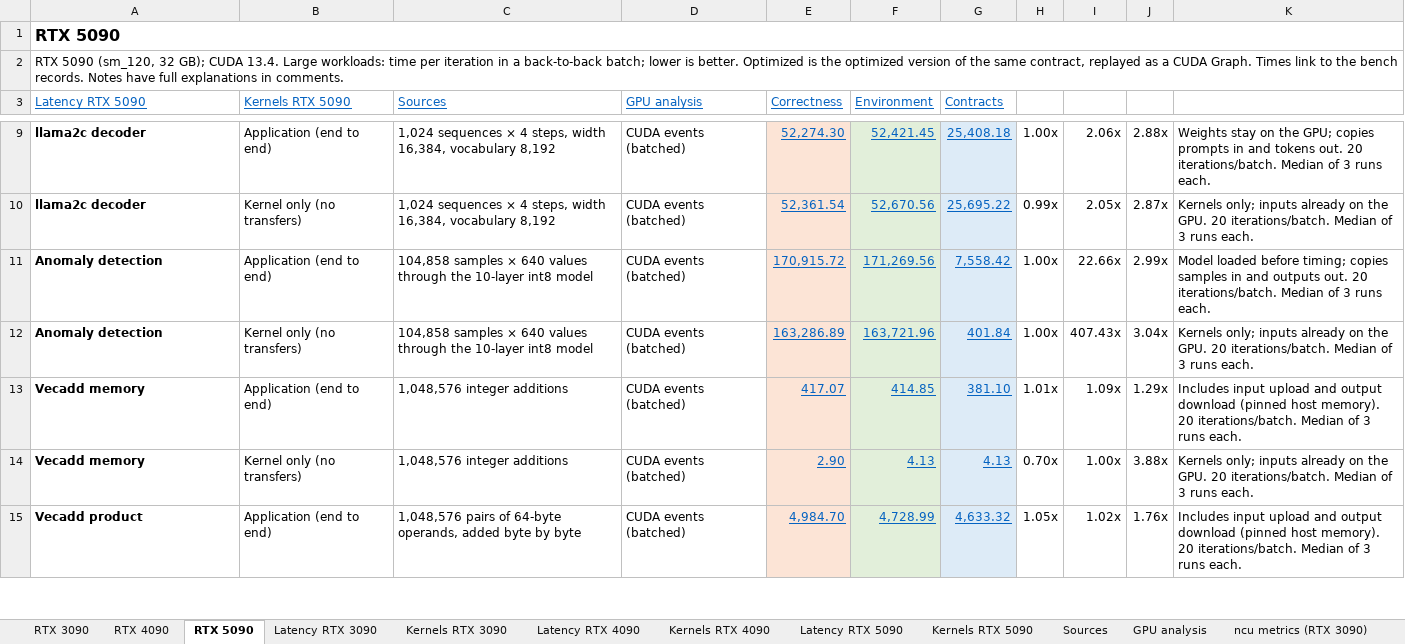
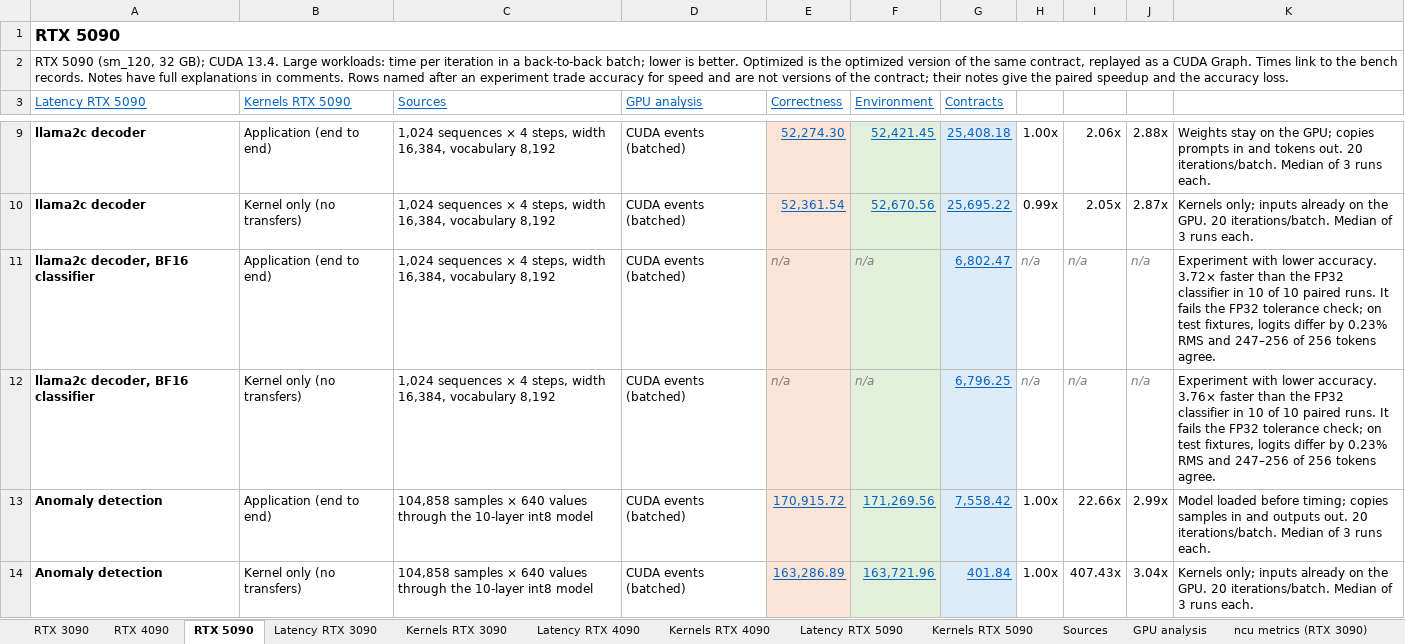
Before and after one commit to ankaijin/cuda-elastic, an Excel workbook: results/loom_private/loom_private_v1.xlsx, sheet RTX 5090, drawn as a sheet; only a part is shown, gaps mark what is left out; the shorter side is filled out with more unchanged rows; values as stored, in another font and other column widths than the file's, no borders; the diff names each change by its address in the sheet, - before the commit and + after, or states it on an @@ line.

Commit message:
Publish the loom_private workbook with the RTX 5090 BF16 classifier rows

```diff
--- a/results/loom_private/loom_private_v1.xlsx (sheet RTX 5090)
+++ b/results/loom_private/loom_private_v1.xlsx (sheet RTX 5090)
-A2 (Latency RTX 5090): …in comments.
+A2 (Latency RTX 5090): …in comments. Rows named after an experiment trade accuracy for speed and are not versions of the contract; their notes give the paired speedup and the accuracy loss.
+row 11: llama2c decoder, BF16 classifier | Application (end to end) | 1,024 sequences × 4 steps, width 16,384, vocabulary 8,192 | CUDA events (batched) | n/a | n/a | 6,802.47 | n/a | n/a | n/a | Experiment with lower accuracy. 3.72× faster than the FP32 classifier in 10 of 10 paired runs. It fails the FP32 tolerance check; on test fixtures, logits differ by 0.23% RMS and 247–256 of 256 tokens agree.
+row 12: llama2c decoder, BF16 classifier | Kernel only (no transfers) | 1,024 sequences × 4 steps, width 16,384, vocabulary 8,192 | CUDA events (batched) | n/a | n/a | 6,796.25 | n/a | n/a | n/a | Experiment with lower accuracy. 3.76× faster than the FP32 classifier in 10 of 10 paired runs. It fails the FP32 tolerance check; on test fixtures, logits differ by 0.23% RMS and 247–256 of 256 tokens agree.
```
Also changed, not shown: sheet Latency RTX 5090, sheet Kernels RTX 5090, sheet Sources, 1 other file.
